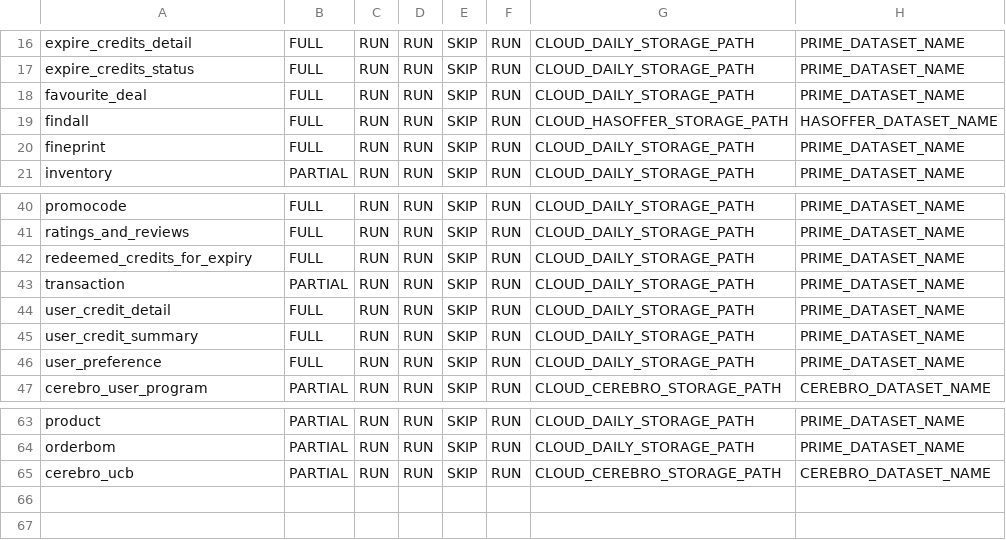
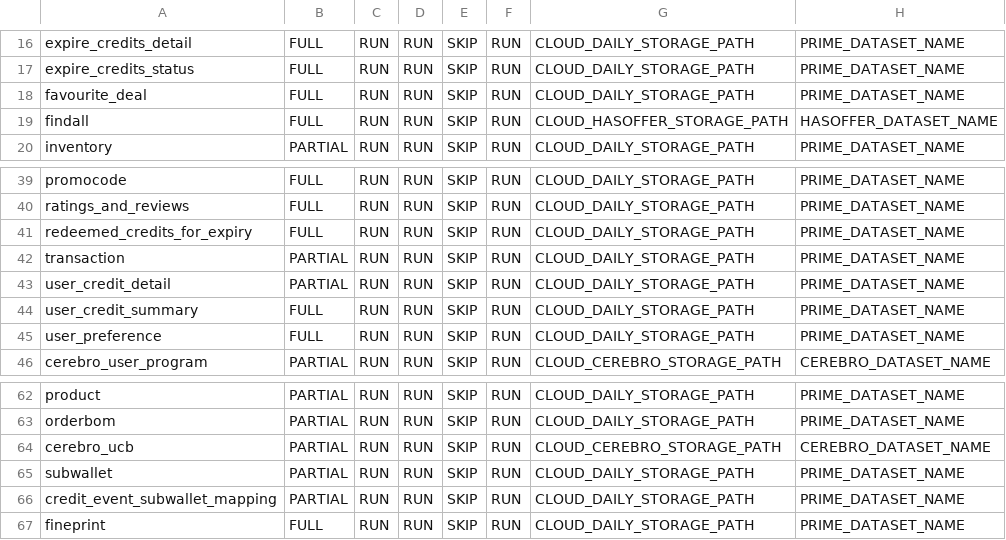
Before and after one commit to rashmishra/Atom, a CSV file: modular_ETL/config/config.csv, drawn as a sheet; only a part is shown, gaps mark what is left out.

```diff
--- a/modular_ETL/config/config.csv
+++ b/modular_ETL/config/config.csv
@@ -19,3 +19,2 @@ favourite_deal,FULL,RUN,RUN,SKIP,RUN,CLOUD_DAILY_STORAGE_PATH,PRIME_DATASET_NAME
 findall,FULL,RUN,RUN,SKIP,RUN,CLOUD_HASOFFER_STORAGE_PATH,HASOFFER_DATASET_NAME
-fineprint,FULL,RUN,RUN,SKIP,RUN,CLOUD_DAILY_STORAGE_PATH,PRIME_DATASET_NAME
 inventory,PARTIAL,RUN,RUN,SKIP,RUN,CLOUD_DAILY_STORAGE_PATH,PRIME_DATASET_NAME
@@ -43,3 +42,3 @@ redeemed_credits_for_expiry,FULL,RUN,RUN,SKIP,RUN,CLOUD_DAILY_STORAGE_PATH,PRIME
 transaction,PARTIAL,RUN,RUN,SKIP,RUN,CLOUD_DAILY_STORAGE_PATH,PRIME_DATASET_NAME
-user_credit_detail,FULL,RUN,RUN,SKIP,RUN,CLOUD_DAILY_STORAGE_PATH,PRIME_DATASET_NAME
+user_credit_detail,PARTIAL,RUN,RUN,SKIP,RUN,CLOUD_DAILY_STORAGE_PATH,PRIME_DATASET_NAME
 user_credit_summary,FULL,RUN,RUN,SKIP,RUN,CLOUD_DAILY_STORAGE_PATH,PRIME_DATASET_NAME
@@ -65 +64,4 @@ orderbom,PARTIAL,RUN,RUN,SKIP,RUN,CLOUD_DAILY_STORAGE_PATH,PRIME_DATASET_NAME
 cerebro_ucb,PARTIAL,RUN,RUN,SKIP,RUN,CLOUD_CEREBRO_STORAGE_PATH,CEREBRO_DATASET_NAME
+subwallet,PARTIAL,RUN,RUN,SKIP,RUN,CLOUD_DAILY_STORAGE_PATH,PRIME_DATASET_NAME
+credit_event_subwallet_mapping,PARTIAL,RUN,RUN,SKIP,RUN,CLOUD_DAILY_STORAGE_PATH,PRIME_DATASET_NAME
+fineprint,FULL,RUN,RUN,SKIP,RUN,CLOUD_DAILY_STORAGE_PATH,PRIME_DATASET_NAME
```
Also changed, not shown: modular_ETL/config/bkp_config.csv, 6 other files.
